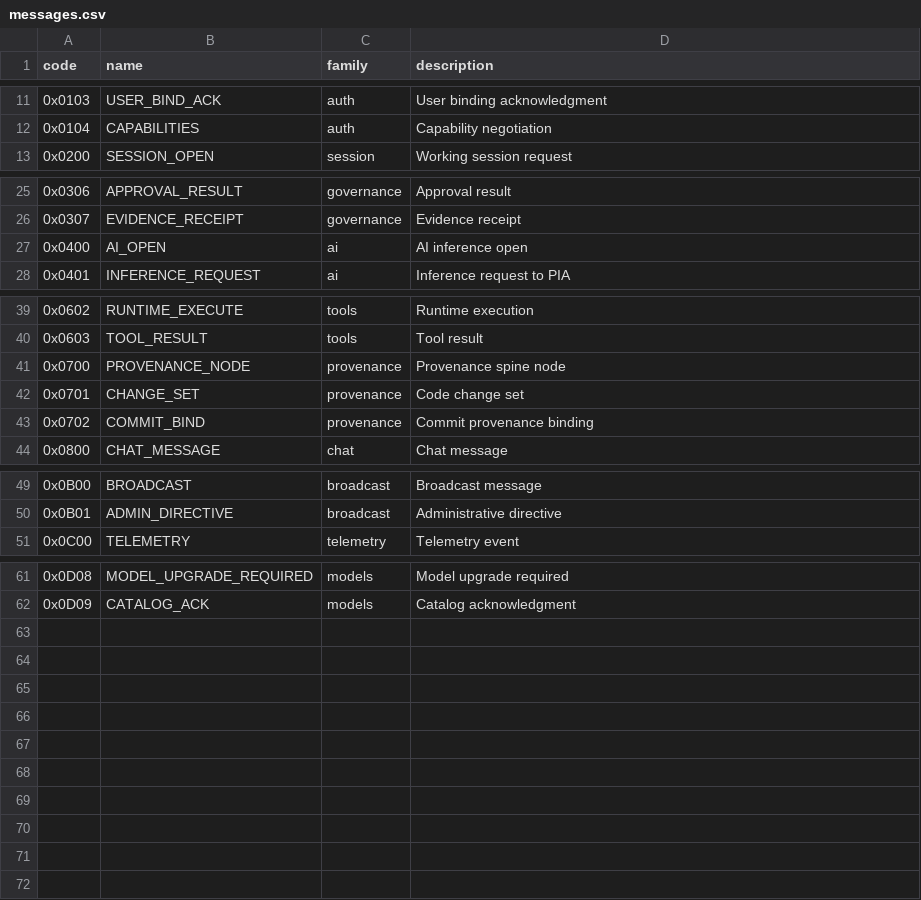
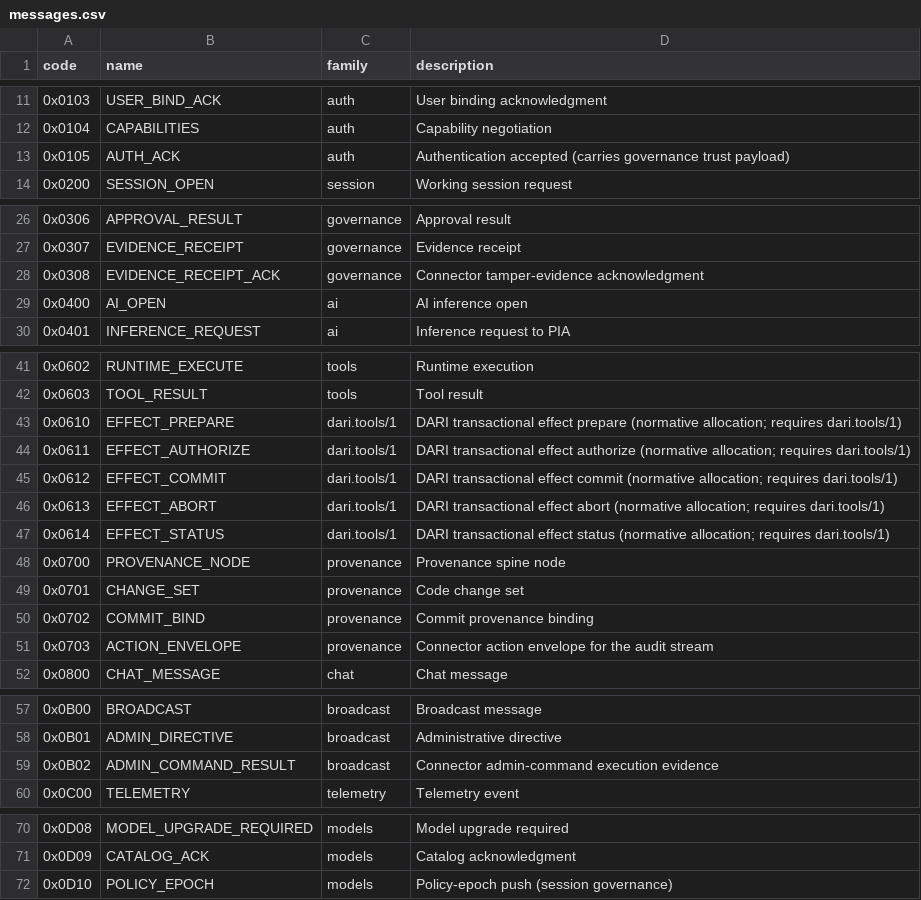
Before and after one commit to patrickrho-patty/pccp, a CSV file: registry/messages.csv, drawn as a sheet; only a part is shown, gaps mark what is left out; the diff names each change by its address in the sheet, - before the commit and + after, or states it on an @@ line.

Commit message:
fix(dari): spec-conformance reconciliation pass (compat map + Task 5/6)
Audited the migration against the normative DARI spec, the
Compatibility and Profile Map, and master-plan Tasks 5/6. Fixes:

- Task 5 golden vectors RESTORED (clobbered in the rename): legacy
  HELLO + record byte fixtures re-pinned in internal/dari/
  compatibility_test.go, plus a frozen core-message-allocation test
  (HELLO 0x0001..CLOSE 0x0006) so no registry renumber can recur.
- Spec legacy-body restoration: the blanket rename had frozen
  'paper/1' profile IDs and the PAPER-* crypto domain strings
  (PAPER-AUTH-v1, PAPER-OBJ-v1\0, PAPER-CHUNK-v1\0,
  PAPER-EVIDENCE-*-v1) into dari/1 / DARI-* — reverted in the
  legacy/compat sections (8 refs); Appendix F's DARI-* domains stand
  as the active kernel's. §7.2 states the deployed dual-ALPN reality.
- Frozen legacy domain constants recorded in legacy_paper1.go (both
  repos) + migration-record section on cross-version semantics.
- registry/messages.csv reconciled with deployed constants (AUTH_ACK
  0x0105, EVIDENCE_RECEIPT_ACK 0x0308, ACTION_ENVELOPE 0x0703,
  ADMIN_COMMAND_RESULT 0x0B02, POLICY_EPOCH 0x0D10) and the normative
  DARI effect allocations 0x0610-0x0614 (dari.tools/1, gated).
- Extension ids follow the profile registry: dari.model-supply/1
  replaces the unregistered dari.models/1 in HELLO offers.
- Task 6 Step 3 revocation propagation WIRED: Service.RevokeHarness →
  identity revoke → ApplyRevocationSnapshot on every attached
  listener (epoch advance + active-stream termination);
  PeerAuthenticator.AdvanceEpoch; POST /v1/harnesses/revoke; relay
  binary attaches its listener. Tests: revoked stream terminates,
  unrelated stream survives, unknown harness fails closed; the live
  e2e now proves revocation end-to-end (re-auth refused after revoke
  through the real binary).

```diff
--- a/registry/messages.csv
+++ b/registry/messages.csv
+row 13: 0x0105 | AUTH_ACK | auth | Authentication accepted (carries governance trust payload)
+row 28: 0x0308 | EVIDENCE_RECEIPT_ACK | governance | Connector tamper-evidence acknowledgment
+row 43: 0x0610 | EFFECT_PREPARE | dari.tools/1 | DARI transactional effect prepare (normative allocation; requires dari.tools/1)
+row 44: 0x0611 | EFFECT_AUTHORIZE | dari.tools/1 | DARI transactional effect authorize (normative allocation; requires dari.tools/1)
+row 45: 0x0612 | EFFECT_COMMIT | dari.tools/1 | DARI transactional effect commit (normative allocation; requires dari.tools/1)
+row 46: 0x0613 | EFFECT_ABORT | dari.tools/1 | DARI transactional effect abort (normative allocation; requires dari.tools/1)
+row 47: 0x0614 | EFFECT_STATUS | dari.tools/1 | DARI transactional effect status (normative allocation; requires dari.tools/1)
+row 51: 0x0703 | ACTION_ENVELOPE | provenance | Connector action envelope for the audit stream
+row 59: 0x0B02 | ADMIN_COMMAND_RESULT | broadcast | Connector admin-command execution evidence
+row 72: 0x0D10 | POLICY_EPOCH | models | Policy-epoch push (session governance)
```
Also changed, not shown: 16 other files.
